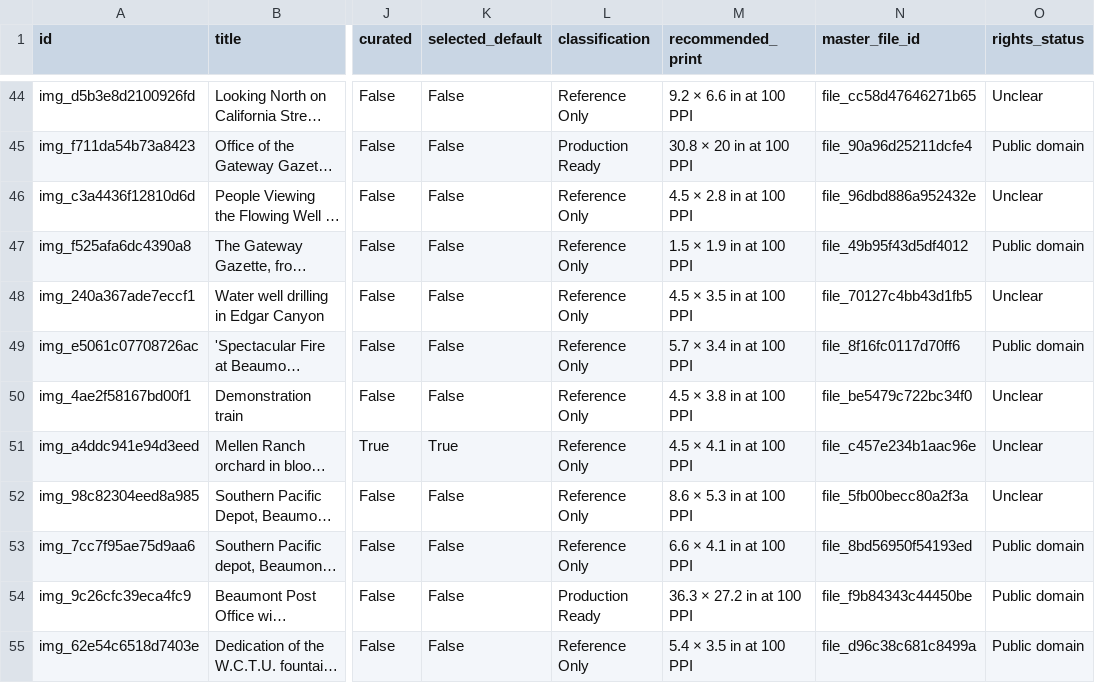
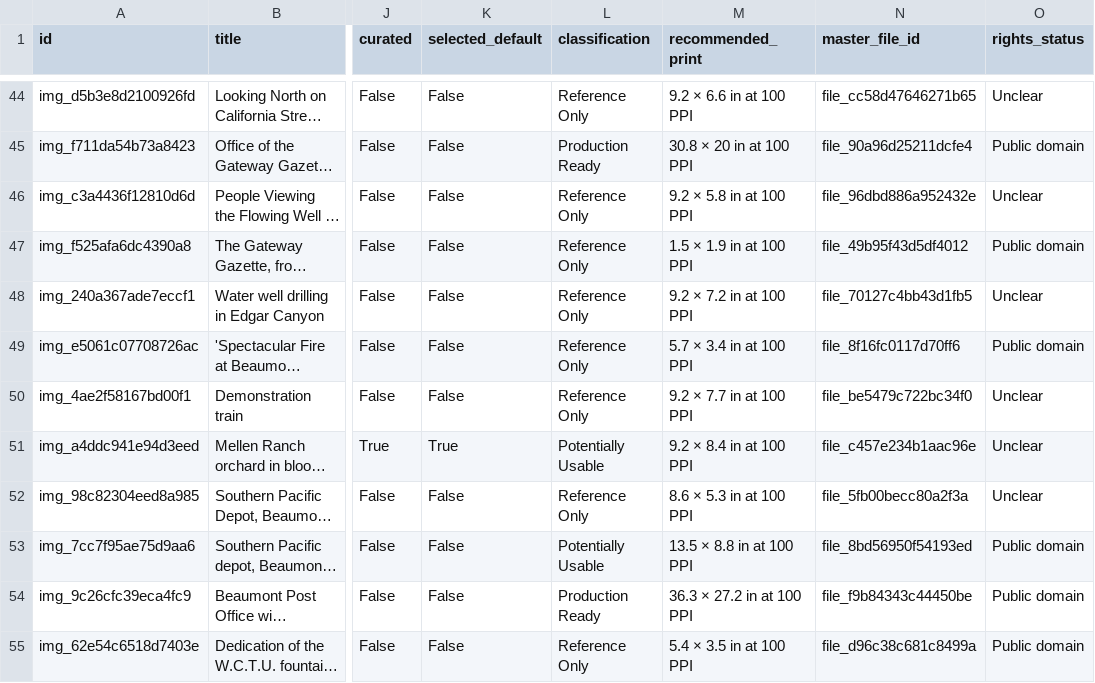
Before and after one commit to Rise-O-Matic/san-gorgonio-historical-photo-catalog, a CSV file: data/catalog.csv, drawn as a sheet; only a part is shown, gaps mark what is left out; long unchanged cells end in …; the diff covers the shown part only; the diff names each change by its address in the sheet, - before the commit and + after, or states it on an @@ line.

```diff
--- a/data/catalog.csv
+++ b/data/catalog.csv
-M46 (recommended_print): 4.5 × 2.8 in at 100 PPI
+M46 (recommended_print): 9.2 × 5.8 in at 100 PPI
-M48 (recommended_print): 4.5 × 3.5 in at 100 PPI
+M48 (recommended_print): 9.2 × 7.2 in at 100 PPI
-M50 (recommended_print): 4.5 × 3.8 in at 100 PPI
+M50 (recommended_print): 9.2 × 7.7 in at 100 PPI
-L51 (classification): Reference Only
+L51 (classification): Potentially Usable
-M51 (recommended_print): 4.5 × 4.1 in at 100 PPI
+M51 (recommended_print): 9.2 × 8.4 in at 100 PPI
-L53 (classification): Reference Only
+L53 (classification): Potentially Usable
-M53 (recommended_print): 6.6 × 4.1 in at 100 PPI
+M53 (recommended_print): 13.5 × 8.8 in at 100 PPI
```
Also changed, not shown: 34 edited cells elsewhere in this file, 39 other files.
